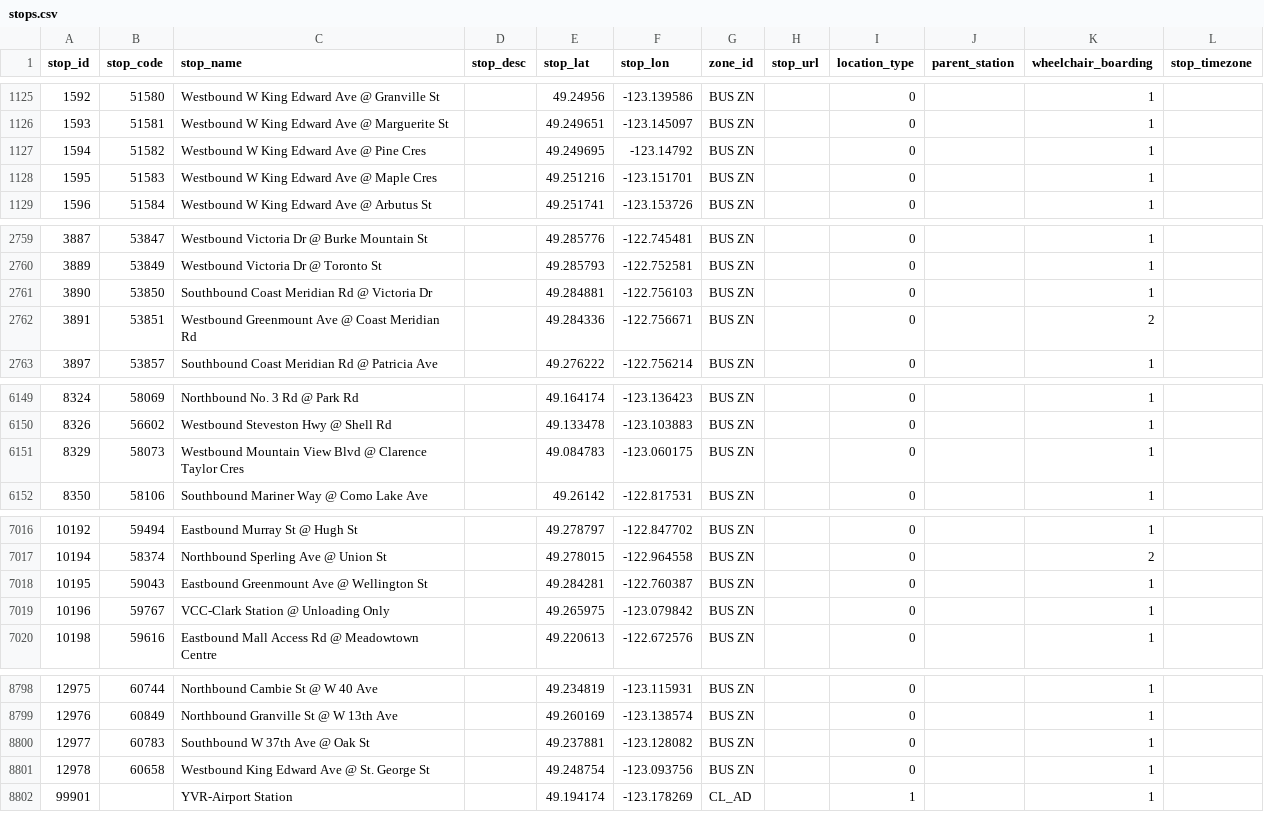
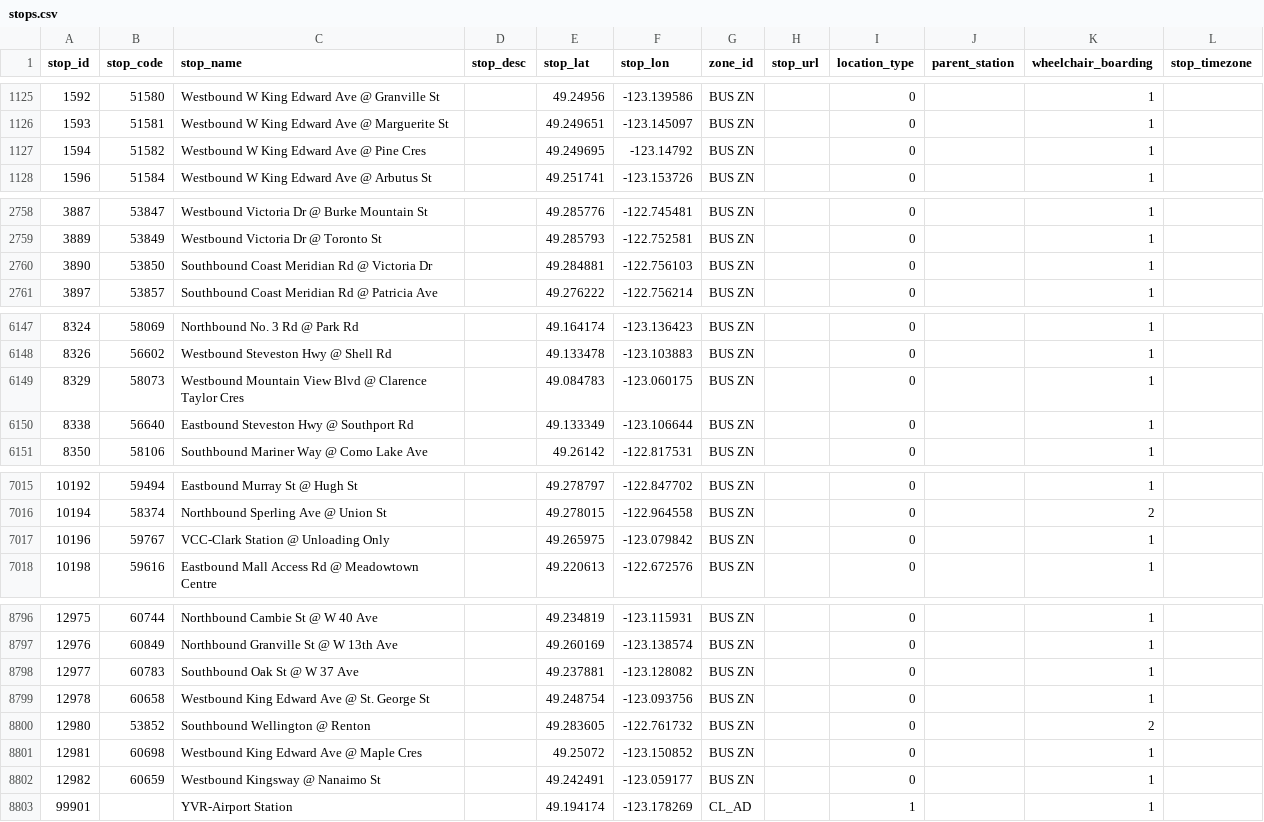
Before and after one commit to carsonyl/translink-derived-datasets, a CSV file: datasets/stops.csv, drawn as a sheet; only a part is shown, gaps mark what is left out; the diff covers the shown part only.

```diff
--- a/datasets/stops.csv
+++ b/datasets/stops.csv
@@ -1127,3 +1127,2 @@ stop_id,stop_code,stop_name,stop_desc,stop_lat,stop_lon,zone_id,stop_url,locatio
 1594,51582,Westbound W King Edward Ave @ Pine Cres,,49.249695,-123.14792,BUS ZN,,0,,1,
-1595,51583,Westbound W King Edward Ave @ Maple Cres,,49.251216,-123.151701,BUS ZN,,0,,1,
 1596,51584,Westbound W King Edward Ave @ Arbutus St,,49.251741,-123.153726,BUS ZN,,0,,1,
@@ -2761,3 +2760,2 @@ stop_id,stop_code,stop_name,stop_desc,stop_lat,stop_lon,zone_id,stop_url,locatio
 3890,53850,Southbound Coast Meridian Rd @ Victoria Dr,,49.284881,-122.756103,BUS ZN,,0,,1,
-3891,53851,Westbound Greenmount Ave @ Coast Meridian Rd,,49.284336,-122.756671,BUS ZN,,0,,2,
 3897,53857,Southbound Coast Meridian Rd @ Patricia Ave,,49.276222,-122.756214,BUS ZN,,0,,1,
@@ -6151,2 +6149,3 @@ stop_id,stop_code,stop_name,stop_desc,stop_lat,stop_lon,zone_id,stop_url,locatio
 8329,58073,Westbound Mountain View Blvd @ Clarence Taylor Cres,,49.084783,-123.060175,BUS ZN,,0,,1,
+8338,56640,Eastbound Steveston Hwy @ Southport Rd,,49.133349,-123.106644,BUS ZN,,0,,1,
 8350,58106,Southbound Mariner Way @ Como Lake Ave,,49.26142,-122.817531,BUS ZN,,0,,1,
@@ -7017,3 +7016,2 @@ stop_id,stop_code,stop_name,stop_desc,stop_lat,stop_lon,zone_id,stop_url,locatio
 10194,58374,Northbound Sperling Ave @ Union St,,49.278015,-122.964558,BUS ZN,,0,,2,
-10195,59043,Eastbound Greenmount Ave @ Wellington St,,49.284281,-122.760387,BUS ZN,,0,,1,
 10196,59767,VCC-Clark Station @ Unloading Only,,49.265975,-123.079842,BUS ZN,,0,,1,
@@ -8799,4 +8797,7 @@ stop_id,stop_code,stop_name,stop_desc,stop_lat,stop_lon,zone_id,stop_url,locatio
 12976,60849,Northbound Granville St @ W 13th Ave,,49.260169,-123.138574,BUS ZN,,0,,1,
-12977,60783,Southbound W 37th Ave @ Oak St,,49.237881,-123.128082,BUS ZN,,0,,1,
+12977,60783,Southbound Oak St @ W 37 Ave,,49.237881,-123.128082,BUS ZN,,0,,1,
 12978,60658,Westbound King Edward Ave @ St. George St,,49.248754,-123.093756,BUS ZN,,0,,1,
+12980,53852,Southbound Wellington @ Renton,,49.283605,-122.761732,BUS ZN,,0,,2,
+12981,60698,Westbound King Edward Ave  @ Maple Cres,,49.25072,-123.150852,BUS ZN,,0,,1,
+12982,60659,Westbound Kingsway @ Nanaimo St,,49.242491,-123.059177,BUS ZN,,0,,1,
 99901,,YVR-Airport Station,,49.194174,-123.178269,CL_AD,,1,,1,
```
Also changed, not shown: 2 added rows, 2 removed rows and 18 edited cells elsewhere in this file, 1 other file.
